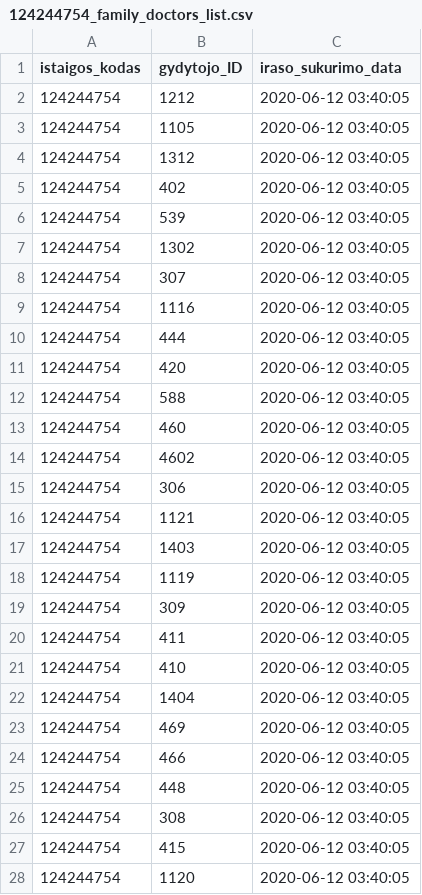
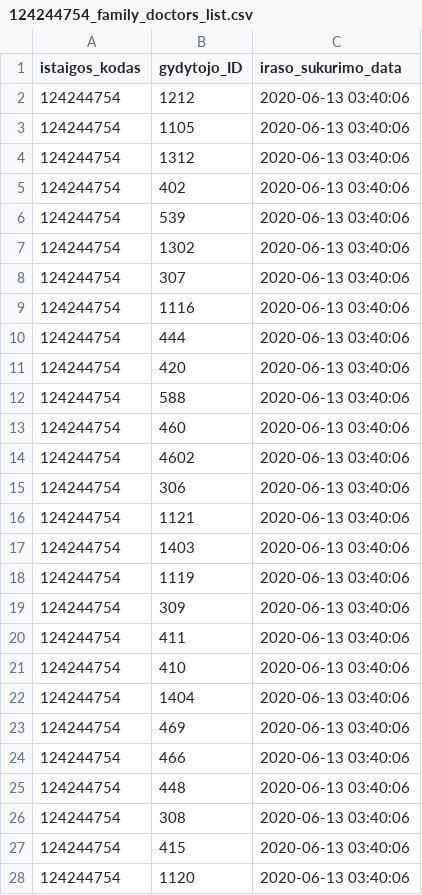
Before and after one commit to vilnius/karoliniskiu-poliklinika, a CSV file: 124244754_family_doctors_list.csv, drawn as a sheet; only a part is shown; the diff covers the shown part only.

```diff
--- a/124244754_family_doctors_list.csv
+++ b/124244754_family_doctors_list.csv
@@ -1,28 +1,28 @@
 istaigos_kodas;gydytojo_ID;iraso_sukurimo_data
-124244754;1212;2020-06-12 03:40:05
-124244754;1105;2020-06-12 03:40:05
-124244754;1312;2020-06-12 03:40:05
-124244754;402;2020-06-12 03:40:05
-124244754;539;2020-06-12 03:40:05
-124244754;1302;2020-06-12 03:40:05
-124244754;307;2020-06-12 03:40:05
-124244754;1116;2020-06-12 03:40:05
-124244754;444;2020-06-12 03:40:05
-124244754;420;2020-06-12 03:40:05
-124244754;588;2020-06-12 03:40:05
-124244754;460;2020-06-12 03:40:05
-124244754;4602;2020-06-12 03:40:05
-124244754;306;2020-06-12 03:40:05
-124244754;1121;2020-06-12 03:40:05
-124244754;1403;2020-06-12 03:40:05
-124244754;1119;2020-06-12 03:40:05
-124244754;309;2020-06-12 03:40:05
-124244754;411;2020-06-12 03:40:05
-124244754;410;2020-06-12 03:40:05
-124244754;1404;2020-06-12 03:40:05
-124244754;469;2020-06-12 03:40:05
-124244754;466;2020-06-12 03:40:05
-124244754;448;2020-06-12 03:40:05
-124244754;308;2020-06-12 03:40:05
-124244754;415;2020-06-12 03:40:05
-124244754;1120;2020-06-12 03:40:05
+124244754;1212;2020-06-13 03:40:06
+124244754;1105;2020-06-13 03:40:06
+124244754;1312;2020-06-13 03:40:06
+124244754;402;2020-06-13 03:40:06
+124244754;539;2020-06-13 03:40:06
+124244754;1302;2020-06-13 03:40:06
+124244754;307;2020-06-13 03:40:06
+124244754;1116;2020-06-13 03:40:06
+124244754;444;2020-06-13 03:40:06
+124244754;420;2020-06-13 03:40:06
+124244754;588;2020-06-13 03:40:06
+124244754;460;2020-06-13 03:40:06
+124244754;4602;2020-06-13 03:40:06
+124244754;306;2020-06-13 03:40:06
+124244754;1121;2020-06-13 03:40:06
+124244754;1403;2020-06-13 03:40:06
+124244754;1119;2020-06-13 03:40:06
+124244754;309;2020-06-13 03:40:06
+124244754;411;2020-06-13 03:40:06
+124244754;410;2020-06-13 03:40:06
+124244754;1404;2020-06-13 03:40:06
+124244754;469;2020-06-13 03:40:06
+124244754;466;2020-06-13 03:40:06
+124244754;448;2020-06-13 03:40:06
+124244754;308;2020-06-13 03:40:06
+124244754;415;2020-06-13 03:40:06
+124244754;1120;2020-06-13 03:40:06
```
Also changed, not shown: 22 edited cells elsewhere in this file, 124244754_free_registrations.csv.
